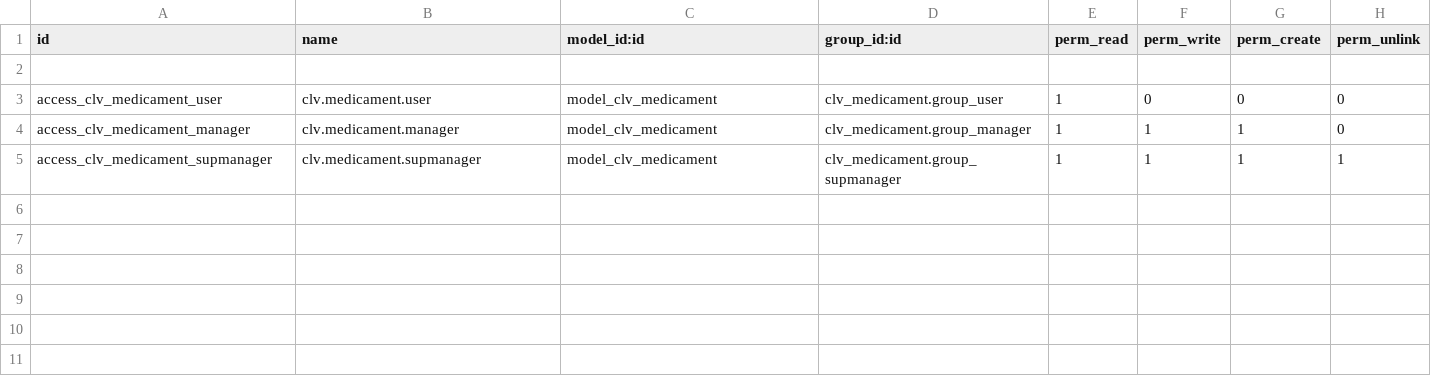
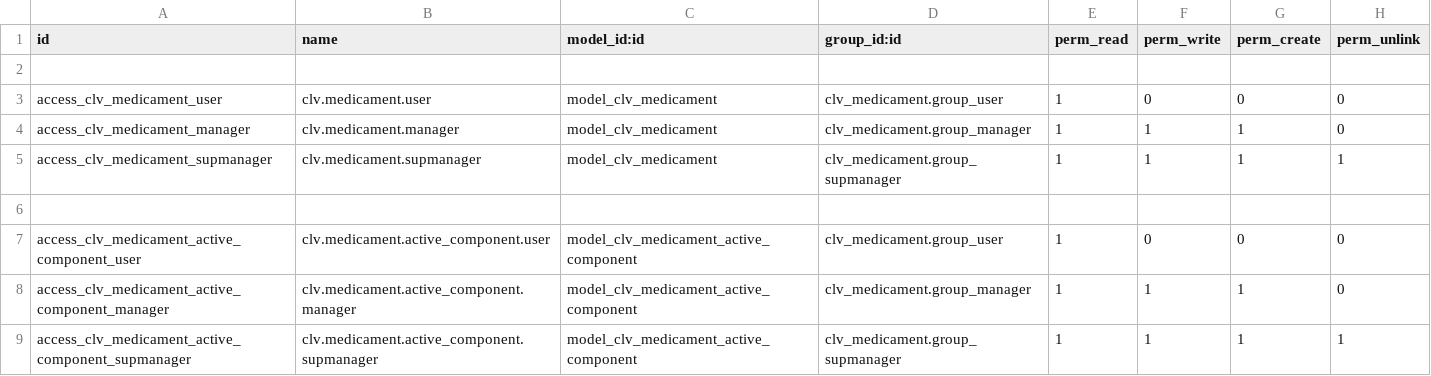
Before and after one commit to CLVsol/clvsol_odoo_addons, a CSV file: clv_medicament/security/ir.model.access.csv, drawn as a sheet; the diff names each change by its address in the sheet, - before the commit and + after, or states it on an @@ line.

Commit message:
[IMP] clv_medicament (add medicament_active_component)

```diff
--- a/clv_medicament/security/ir.model.access.csv
+++ b/clv_medicament/security/ir.model.access.csv
+row 6: (empty)
+row 7: access_clv_medicament_active_component_user | clv.medicament.active_component.user | model_clv_medicament_active_component | clv_medicament.group_user | 1 | 0 | 0 | 0
+row 8: access_clv_medicament_active_component_manager | clv.medicament.active_component.manager | model_clv_medicament_active_component | clv_medicament.group_manager | 1 | 1 | 1 | 0
+row 9: access_clv_medicament_active_component_supmanager | clv.medicament.active_component.supmanager | model_clv_medicament_active_component | clv_medicament.group_supmanager | 1 | 1 | 1 | 1
```
Also changed, not shown: 6 other files.
